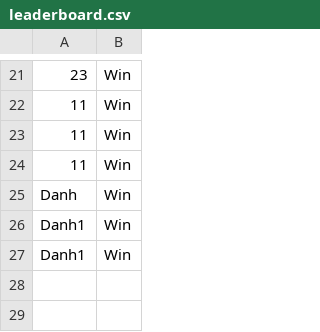
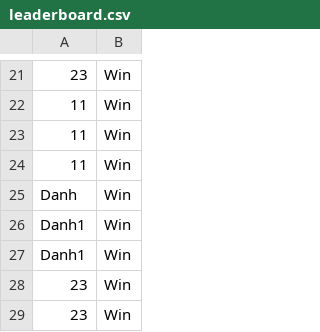
Before and after one commit to HuyHoang04/Caro-pygame, a CSV file: Game/Play/leaderboard.csv, drawn as a sheet; only a part is shown, gaps mark what is left out; the diff names each change by its address in the sheet, - before the commit and + after, or states it on an @@ line.

```diff
--- a/Game/Play/leaderboard.csv
+++ b/Game/Play/leaderboard.csv
+row 28: 23 | Win
+row 29: 23 | Win
```
Also changed, not shown: 1 other file.
